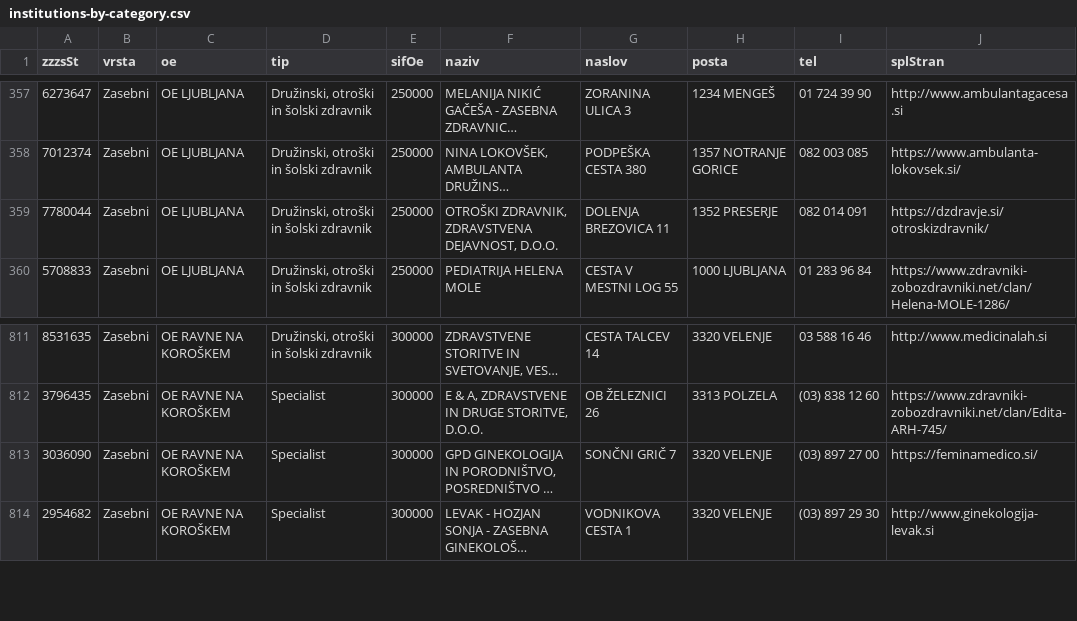
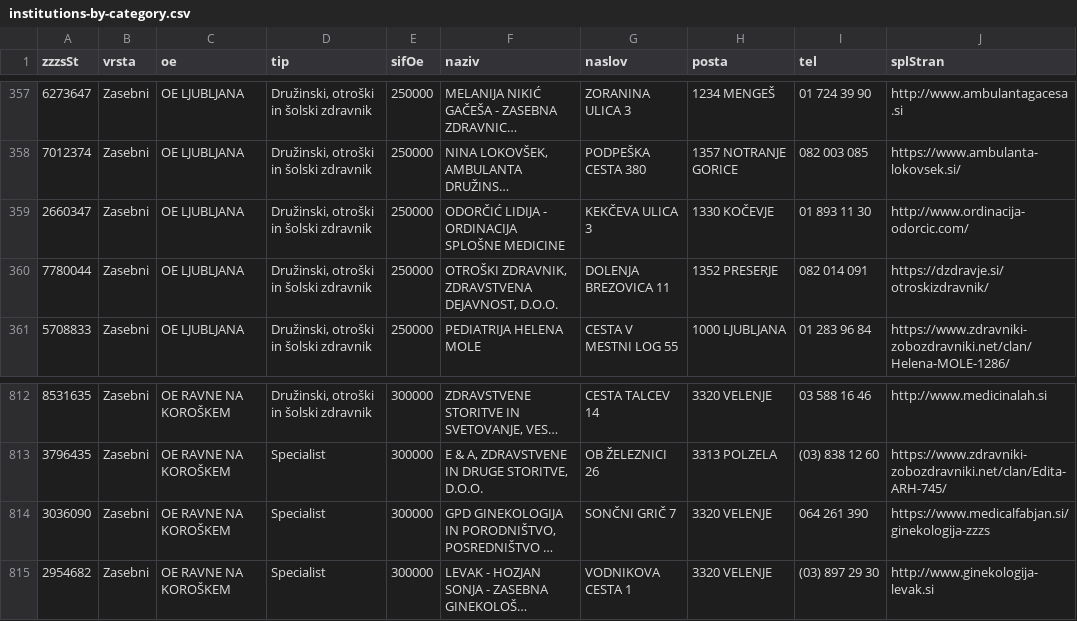
Before and after one commit to sledilnik/zdravniki-data, a CSV file: zzzs/institutions-by-category.csv, drawn as a sheet; only a part is shown, gaps mark what is left out; long unchanged cells end in …; addresses are those after the commit; the diff names each change by its address in the sheet, - before the commit and + after, or states it on an @@ line.

```diff
--- a/zzzs/institutions-by-category.csv
+++ b/zzzs/institutions-by-category.csv
+row 359: 2660347 | Zasebni | OE LJUBLJANA | Družinski, otroški in šolski zdravnik | 250000 | ODORČIĆ LIDIJA - ORDINACIJA SPLOŠNE MEDICINE | KEKČEVA ULICA 3 | 1330 KOČEVJE | 01 893 11 30 | http://www.ordinacija-odorcic.com/
-I814 (tel): (03) 897 27 00
+I814 (tel): 064 261 390
-J814 (splStran): https://feminamedico.si/
+J814 (splStran): https://www.medicalfabjan.si/ginekologija-zzzs
```
Also changed, not shown: csv/doctors.csv, csv/institutions.csv, 7 other files.
